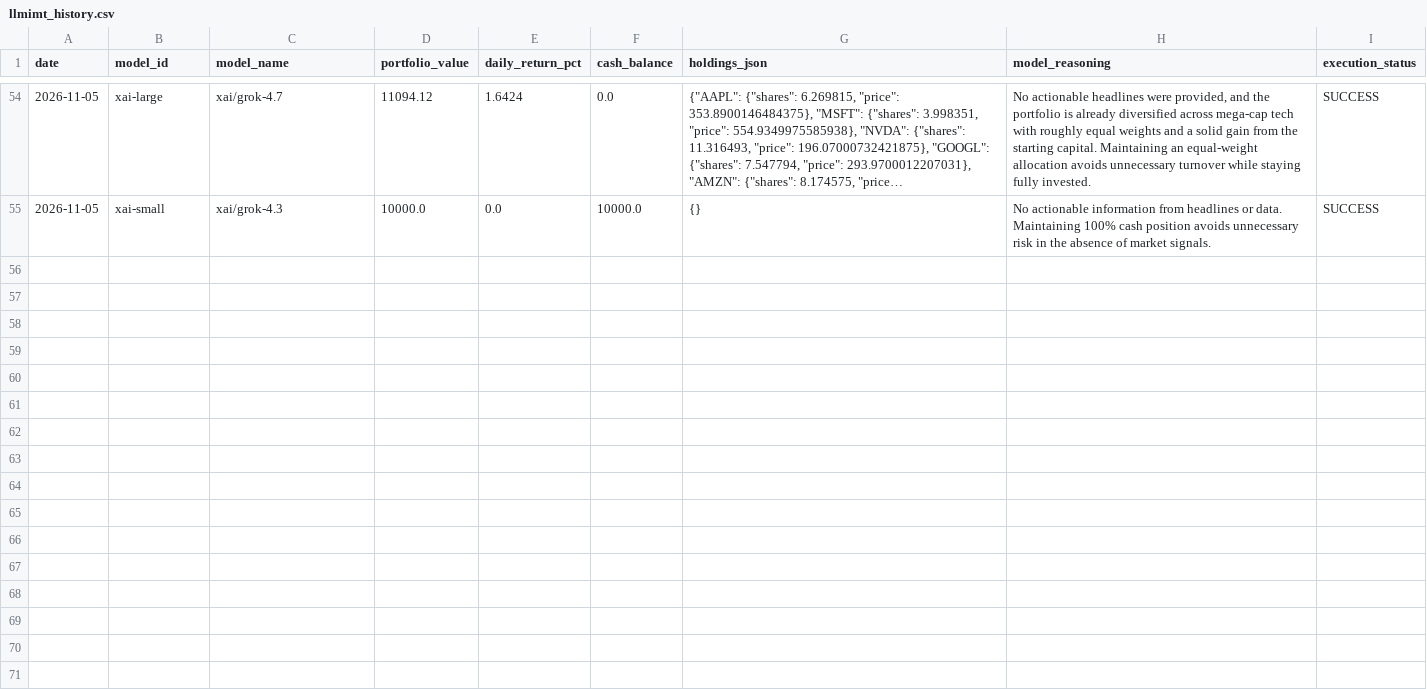
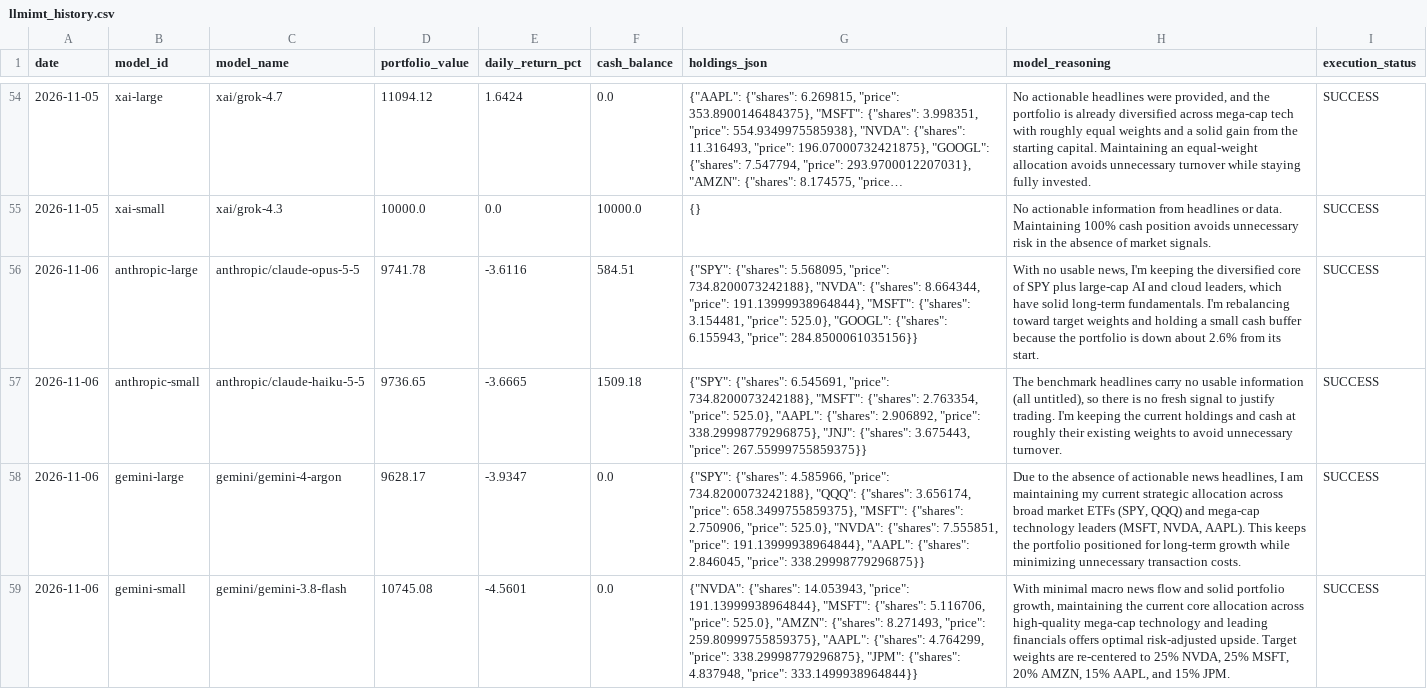
Before and after one commit to mathwb/Python-LLM-Market-Tool, a CSV file: llmimt_history.csv, drawn as a sheet; only a part is shown, gaps mark what is left out; long unchanged cells end in …; the diff covers the shown part only; the diff names each change by its address in the sheet, - before the commit and + after, or states it on an @@ line.

```diff
--- a/llmimt_history.csv
+++ b/llmimt_history.csv
+row 56: 2026-11-06 | anthropic-large | anthropic/claude-opus-5-5 | 9741.78 | -3.6116 | 584.51 | {"SPY": {"shares": 5.568095, "price": 734.8200073242188}, "NVDA": {"shares": 8.664344, "price": 191.13999938964844}, "MSFT": {"shares": 3.154481, "price": 525.0}, "GOOGL": {"shares": 6.155943, "price": 284.8500061035156}} | With no usable news, I'm keeping the diversified core of SPY plus large-cap AI and cloud leaders, which have solid long-term fundamentals. I'm rebalancing toward target weights and holding a small cash buffer because the portfolio is down about 2.6% from its start. | SUCCESS
+row 57: 2026-11-06 | anthropic-small | anthropic/claude-haiku-5-5 | 9736.65 | -3.6665 | 1509.18 | {"SPY": {"shares": 6.545691, "price": 734.8200073242188}, "MSFT": {"shares": 2.763354, "price": 525.0}, "AAPL": {"shares": 2.906892, "price": 338.29998779296875}, "JNJ": {"shares": 3.675443, "price": 267.55999755859375}} | The benchmark headlines carry no usable information (all untitled), so there is no fresh signal to justify trading. I'm keeping the current holdings and cash at roughly their existing weights to avoid unnecessary turnover. | SUCCESS
+row 58: 2026-11-06 | gemini-large | gemini/gemini-4-argon | 9628.17 | -3.9347 | 0.0 | {"SPY": {"shares": 4.585966, "price": 734.8200073242188}, "QQQ": {"shares": 3.656174, "price": 658.3499755859375}, "MSFT": {"shares": 2.750906, "price": 525.0}, "NVDA": {"shares": 7.555851, "price": 191.13999938964844}, "AAPL": {"shares": 2.846045, "price": 338.29998779296875}} | Due to the absence of actionable news headlines, I am maintaining my current strategic allocation across broad market ETFs (SPY, QQQ) and mega-cap technology leaders (MSFT, NVDA, AAPL). This keeps the portfolio positioned for long-term growth while minimizing unnecessary transaction costs. | SUCCESS
+row 59: 2026-11-06 | gemini-small | gemini/gemini-3.8-flash | 10745.08 | -4.5601 | 0.0 | {"NVDA": {"shares": 14.053943, "price": 191.13999938964844}, "MSFT": {"shares": 5.116706, "price": 525.0}, "AMZN": {"shares": 8.271493, "price": 259.80999755859375}, "AAPL": {"shares": 4.764299, "price": 338.29998779296875}, "JPM": {"shares": 4.837948, "price": 333.1499938964844}} | With minimal macro news flow and solid portfolio growth, maintaining the current core allocation across high-quality mega-cap technology and leading financials offers optimal risk-adjusted upside. Target weights are re-centered to 25% NVDA, 25% MSFT, 20% AMZN, 15% AAPL, and 15% JPM. | SUCCESS
```
Also changed, not shown: 4 added rows elsewhere in this file, 1 other file.
